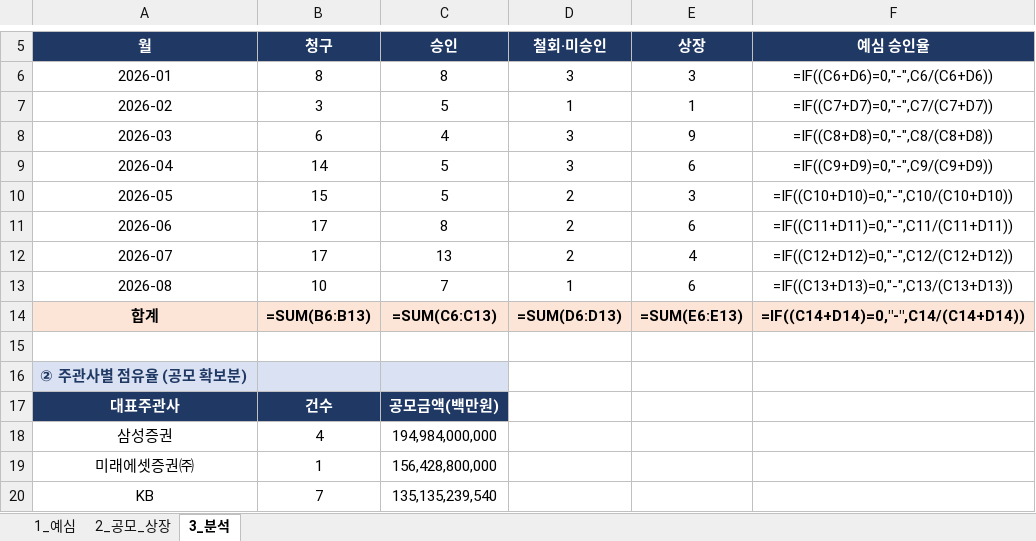
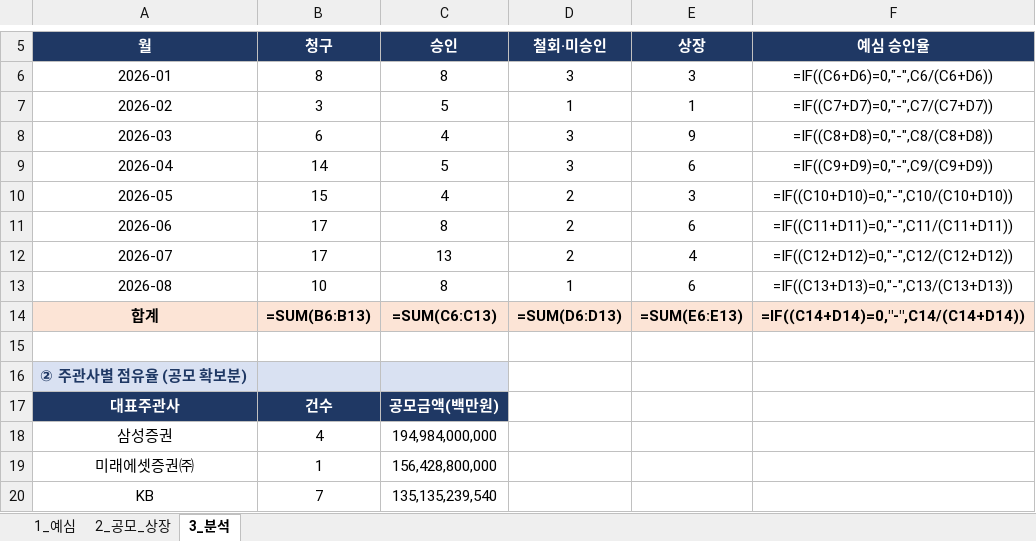
Before and after one commit to history-dungeon-user/IPO-MARKET-REVIEW, an Excel workbook: IPO_analysis.xlsx, sheet 3_분석, drawn as a sheet; only a part is shown, gaps mark what is left out; values as stored, in another font and other column widths than the file's, no borders; formulas without a stored value are shown as written; the diff names each change by its address in the sheet, - before the commit and + after, or states it on an @@ line.

```diff
--- a/IPO_analysis.xlsx (sheet 3_분석)
+++ b/IPO_analysis.xlsx (sheet 3_분석)
-C10 (승인): 5
+C10 (승인): 4
-C13 (승인): 7
+C13 (승인): 8
```
Also changed, not shown: sheet 1_예심, sheet 2_공모_상장, IPO_Rawdata_master.xlsx, 7 other files.
